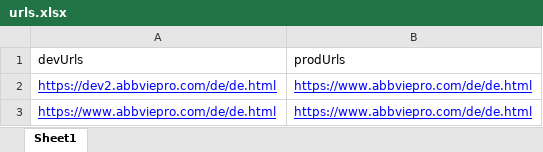
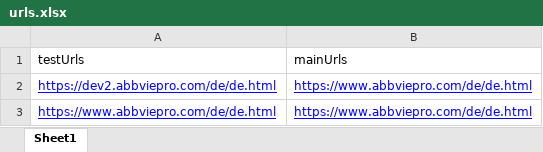
Before and after one commit to sabbir-aust/url-visual-comparison, an Excel workbook: urls.xlsx, sheet Sheet1, drawn as a sheet; values as stored, in another font and other column widths than the file's, no borders; removed rows and columns are numbered as before the commit, all else as after; the diff names each change by its address in the sheet, - before the commit and + after, or states it on an @@ line.

```diff
--- a/urls.xlsx (sheet Sheet1)
+++ b/urls.xlsx (sheet Sheet1)
-row 1: devUrls | prodUrls
+row 1: testUrls | mainUrls
```
Also changed, not shown: 18 other files.
